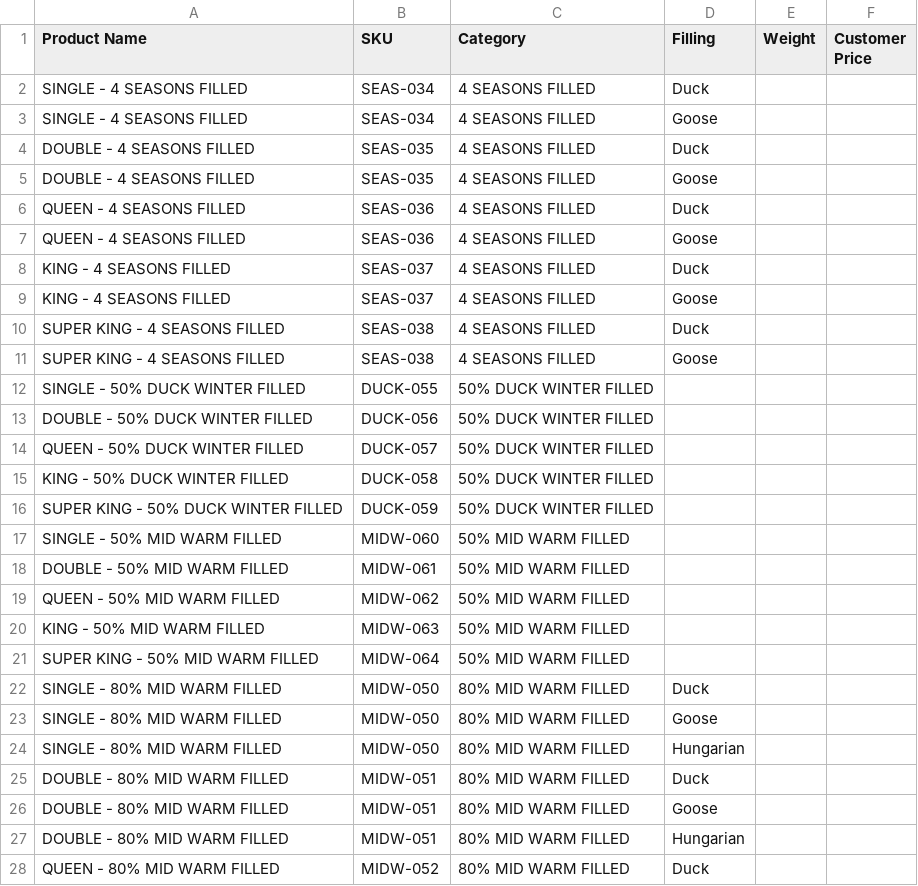
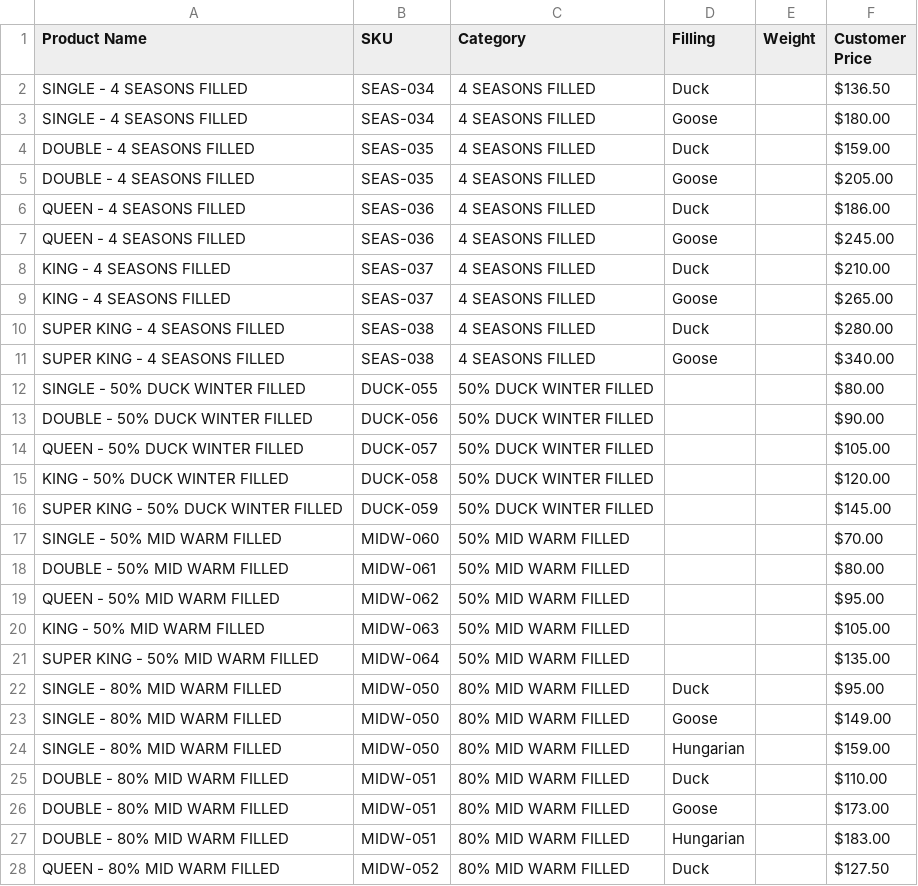
Before and after one commit to helenakatsios-bot/workspacelive, a CSV file: client/public/product-price-template.csv, drawn as a sheet; only a part is shown; the diff covers the shown part only.

```diff
--- a/client/public/product-price-template.csv
+++ b/client/public/product-price-template.csv
@@ -1,28 +1,28 @@
 Product Name,SKU,Category,Filling,Weight,Customer Price
-SINGLE - 4 SEASONS FILLED,SEAS-034,4 SEASONS FILLED,Duck,,
-SINGLE - 4 SEASONS FILLED,SEAS-034,4 SEASONS FILLED,Goose,,
-DOUBLE - 4 SEASONS FILLED,SEAS-035,4 SEASONS FILLED,Duck,,
-DOUBLE - 4 SEASONS FILLED,SEAS-035,4 SEASONS FILLED,Goose,,
-QUEEN - 4 SEASONS FILLED,SEAS-036,4 SEASONS FILLED,Duck,,
-QUEEN - 4 SEASONS FILLED,SEAS-036,4 SEASONS FILLED,Goose,,
-KING - 4 SEASONS FILLED,SEAS-037,4 SEASONS FILLED,Duck,,
-KING - 4 SEASONS FILLED,SEAS-037,4 SEASONS FILLED,Goose,,
-SUPER KING - 4 SEASONS FILLED,SEAS-038,4 SEASONS FILLED,Duck,,
-SUPER KING - 4 SEASONS FILLED,SEAS-038,4 SEASONS FILLED,Goose,,
-SINGLE - 50% DUCK WINTER FILLED,DUCK-055,50% DUCK WINTER FILLED,,,
-DOUBLE - 50% DUCK WINTER FILLED,DUCK-056,50% DUCK WINTER FILLED,,,
-QUEEN - 50% DUCK WINTER FILLED,DUCK-057,50% DUCK WINTER FILLED,,,
-KING - 50% DUCK WINTER FILLED,DUCK-058,50% DUCK WINTER FILLED,,,
-SUPER KING - 50% DUCK WINTER FILLED,DUCK-059,50% DUCK WINTER FILLED,,,
-SINGLE - 50% MID WARM FILLED,MIDW-060,50% MID WARM FILLED,,,
-DOUBLE - 50% MID WARM FILLED,MIDW-061,50% MID WARM FILLED,,,
-QUEEN - 50% MID WARM FILLED,MIDW-062,50% MID WARM FILLED,,,
-KING - 50% MID WARM FILLED,MIDW-063,50% MID WARM FILLED,,,
-SUPER KING - 50% MID WARM FILLED,MIDW-064,50% MID WARM FILLED,,,
-SINGLE - 80% MID WARM FILLED,MIDW-050,80% MID WARM FILLED,Duck,,
-SINGLE - 80% MID WARM FILLED,MIDW-050,80% MID WARM FILLED,Goose,,
-SINGLE - 80% MID WARM FILLED,MIDW-050,80% MID WARM FILLED,Hungarian,,
-DOUBLE - 80% MID WARM FILLED,MIDW-051,80% MID WARM FILLED,Duck,,
-DOUBLE - 80% MID WARM FILLED,MIDW-051,80% MID WARM FILLED,Goose,,
-DOUBLE - 80% MID WARM FILLED,MIDW-051,80% MID WARM FILLED,Hungarian,,
-QUEEN - 80% MID WARM FILLED,MIDW-052,80% MID WARM FILLED,Duck,,
+SINGLE - 4 SEASONS FILLED,SEAS-034,4 SEASONS FILLED,Duck,,$136.50
+SINGLE - 4 SEASONS FILLED,SEAS-034,4 SEASONS FILLED,Goose,,$180.00
+DOUBLE - 4 SEASONS FILLED,SEAS-035,4 SEASONS FILLED,Duck,,$159.00
+DOUBLE - 4 SEASONS FILLED,SEAS-035,4 SEASONS FILLED,Goose,,$205.00
+QUEEN - 4 SEASONS FILLED,SEAS-036,4 SEASONS FILLED,Duck,,$186.00
+QUEEN - 4 SEASONS FILLED,SEAS-036,4 SEASONS FILLED,Goose,,$245.00
+KING - 4 SEASONS FILLED,SEAS-037,4 SEASONS FILLED,Duck,,$210.00
+KING - 4 SEASONS FILLED,SEAS-037,4 SEASONS FILLED,Goose,,$265.00
+SUPER KING - 4 SEASONS FILLED,SEAS-038,4 SEASONS FILLED,Duck,,$280.00
+SUPER KING - 4 SEASONS FILLED,SEAS-038,4 SEASONS FILLED,Goose,,$340.00
+SINGLE - 50% DUCK WINTER FILLED,DUCK-055,50% DUCK WINTER FILLED,,,$80.00
+DOUBLE - 50% DUCK WINTER FILLED,DUCK-056,50% DUCK WINTER FILLED,,,$90.00
+QUEEN - 50% DUCK WINTER FILLED,DUCK-057,50% DUCK WINTER FILLED,,,$105.00
+KING - 50% DUCK WINTER FILLED,DUCK-058,50% DUCK WINTER FILLED,,,$120.00
+SUPER KING - 50% DUCK WINTER FILLED,DUCK-059,50% DUCK WINTER FILLED,,,$145.00
+SINGLE - 50% MID WARM FILLED,MIDW-060,50% MID WARM FILLED,,,$70.00
+DOUBLE - 50% MID WARM FILLED,MIDW-061,50% MID WARM FILLED,,,$80.00
+QUEEN - 50% MID WARM FILLED,MIDW-062,50% MID WARM FILLED,,,$95.00
+KING - 50% MID WARM FILLED,MIDW-063,50% MID WARM FILLED,,,$105.00
+SUPER KING - 50% MID WARM FILLED,MIDW-064,50% MID WARM FILLED,,,$135.00
+SINGLE - 80% MID WARM FILLED,MIDW-050,80% MID WARM FILLED,Duck,,$95.00
+SINGLE - 80% MID WARM FILLED,MIDW-050,80% MID WARM FILLED,Goose,,$149.00
+SINGLE - 80% MID WARM FILLED,MIDW-050,80% MID WARM FILLED,Hungarian,,$159.00
+DOUBLE - 80% MID WARM FILLED,MIDW-051,80% MID WARM FILLED,Duck,,$110.00
+DOUBLE - 80% MID WARM FILLED,MIDW-051,80% MID WARM FILLED,Goose,,$173.00
+DOUBLE - 80% MID WARM FILLED,MIDW-051,80% MID WARM FILLED,Hungarian,,$183.00
+QUEEN - 80% MID WARM FILLED,MIDW-052,80% MID WARM FILLED,Duck,,$127.50
```
Also changed, not shown: 152 edited cells elsewhere in this file.
